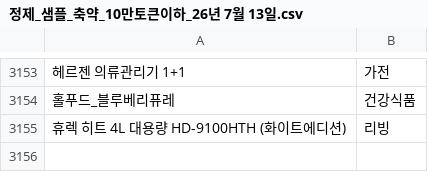
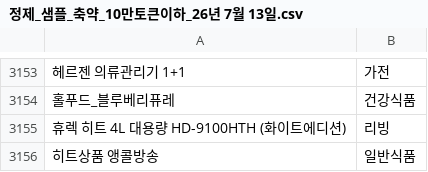
Before and after one commit to KimJenog-Seok/homeshopping_raw_auto, a CSV file: 정제_샘플_축약_10만토큰이하_26년 7월 13일.csv, drawn as a sheet; only a part is shown, gaps mark what is left out; the diff names each change by its address in the sheet, - before the commit and + after, or states it on an @@ line.

Commit message:
Update 정제_샘플_축약_10만토큰이하_26년 7월 13일.csv

```diff
--- a/정제_샘플_축약_10만토큰이하_26년 7월 13일.csv
+++ b/정제_샘플_축약_10만토큰이하_26년 7월 13일.csv
+row 3156: 히트상품 앵콜방송 | 일반식품
```
